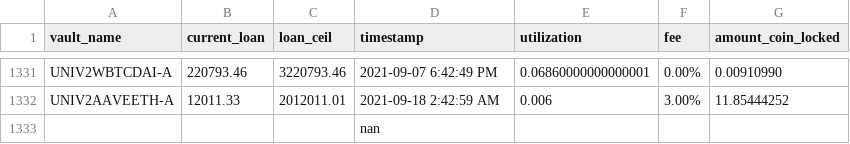
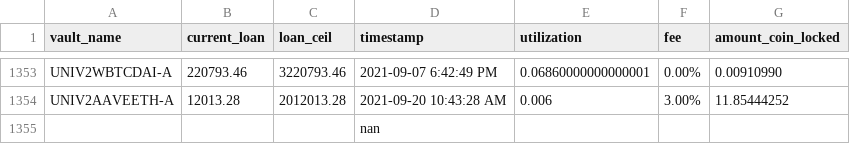
Before and after one commit to geniusnhu/daistats, a CSV file: daistats_data.csv, drawn as a sheet; only a part is shown, gaps mark what is left out; addresses are those after the commit; the diff covers the shown part only; the diff names each change by its address in the sheet, - before the commit and + after, or states it on an @@ line.

```diff
--- a/daistats_data.csv
+++ b/daistats_data.csv
-B1354 (current_loan): 12011.33
+B1354 (current_loan): 12013.28
-C1354 (loan_ceil): 2012011.01
+C1354 (loan_ceil): 2012013.28
-D1354 (timestamp): 2021-09-18 2:42:59 AM
+D1354 (timestamp): 2021-09-20 10:43:28 AM
```
Also changed, not shown: 23 added rows, 1 removed row and 24 edited cells elsewhere in this file, BTC_price.csv.
